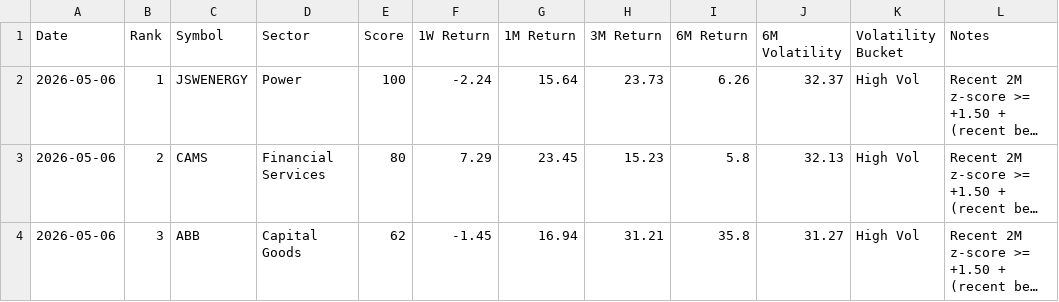
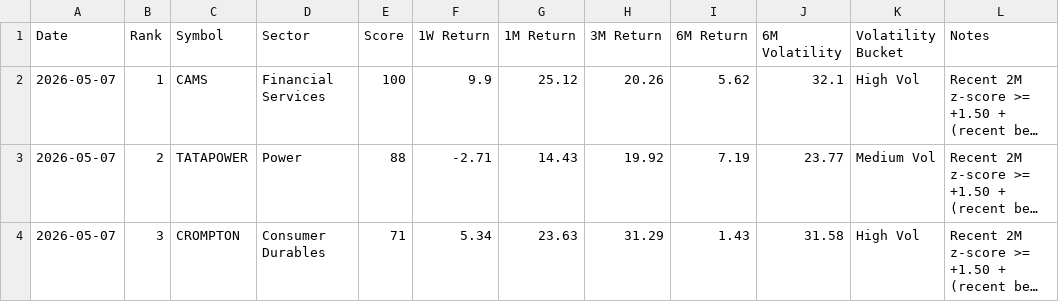
Before and after one commit to lightninbulls-stack/hanush-app, a CSV file: backend/data/range_bound_downside_latest.csv, drawn as a sheet; only a part is shown; long unchanged cells end in …; the diff covers the shown part only; the diff names each change by its address in the sheet, - before the commit and + after, or states it on an @@ line.

```diff
--- a/backend/data/range_bound_downside_latest.csv
+++ b/backend/data/range_bound_downside_latest.csv
-A2:A4 (Date): 2026-05-06
+A2:A4 (Date): 2026-05-07
-C2 (Symbol): JSWENERGY
+C2 (Symbol): CAMS
-D2 (Sector): Power
+D2 (Sector): Financial Services
-F2 (1W Return): -2.24
+F2 (1W Return): 9.9
-G2 (1M Return): 15.64
+G2 (1M Return): 25.12
-H2 (3M Return): 23.73
+H2 (3M Return): 20.26
-I2 (6M Return): 6.26
+I2 (6M Return): 5.62
-J2 (6M Volatility): 32.37
+J2 (6M Volatility): 32.1
-C3 (Symbol): CAMS
+C3 (Symbol): TATAPOWER
-D3 (Sector): Financial Services
+D3 (Sector): Power
-E3 (Score): 80
+E3 (Score): 88
-F3 (1W Return): 7.29
+F3 (1W Return): -2.71
-G3 (1M Return): 23.45
+G3 (1M Return): 14.43
-H3 (3M Return): 15.23
+H3 (3M Return): 19.92
-I3 (6M Return): 5.8
+I3 (6M Return): 7.19
-J3 (6M Volatility): 32.13
+J3 (6M Volatility): 23.77
-K3 (Volatility Bucket): High Vol
+K3 (Volatility Bucket): Medium Vol
-C4 (Symbol): ABB
+C4 (Symbol): CROMPTON
-D4 (Sector): Capital Goods
+D4 (Sector): Consumer Durables
-E4 (Score): 62
+E4 (Score): 71
-F4 (1W Return): -1.45
+F4 (1W Return): 5.34
-G4 (1M Return): 16.94
+G4 (1M Return): 23.63
-H4 (3M Return): 31.21
+H4 (3M Return): 31.29
-I4 (6M Return): 35.8
+I4 (6M Return): 1.43
-J4 (6M Volatility): 31.27
+J4 (6M Volatility): 31.58
```
Also changed, not shown: 1 added row and 98 edited cells elsewhere in this file, backend/data/range_bound_snapshot.csv, backend/data/range_bound_upside_latest.csv.
